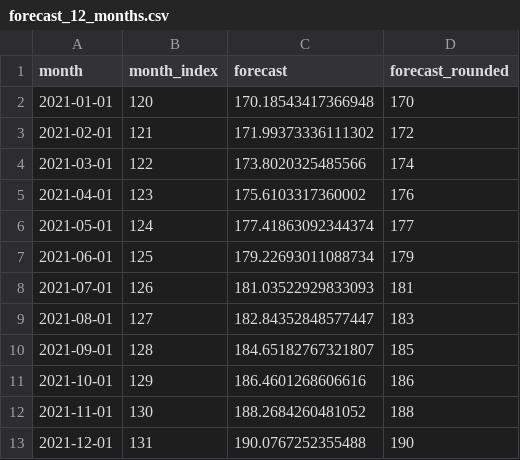
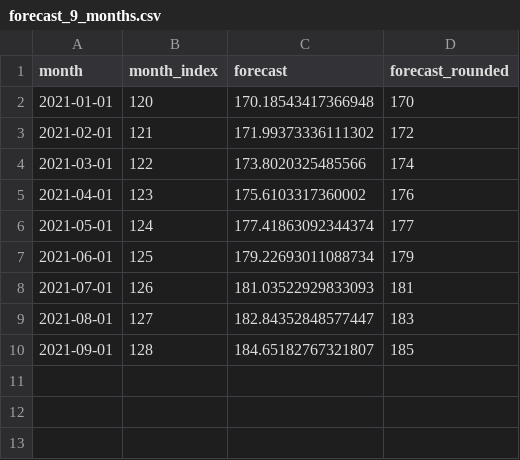
Before and after one commit to JPDeep4122/Project_DataVisualization, a CSV file: data/model_outputs/forecast_9_months.csv (was data/model_outputs/forecast_12_months.csv), drawn as a sheet; the diff names each change by its address in the sheet, - before the commit and + after, or states it on an @@ line.

Commit message:
Add 2021 forecast model outputs

```diff
--- a/data/model_outputs/forecast_12_months.csv
+++ b/data/model_outputs/forecast_9_months.csv
-row 11: 2021-10-01 | 129 | 186.4601268606616 | 186
-row 12: 2021-11-01 | 130 | 188.2684260481052 | 188
-row 13: 2021-12-01 | 131 | 190.0767252355488 | 190
```
Also changed, not shown: 6 other files.
